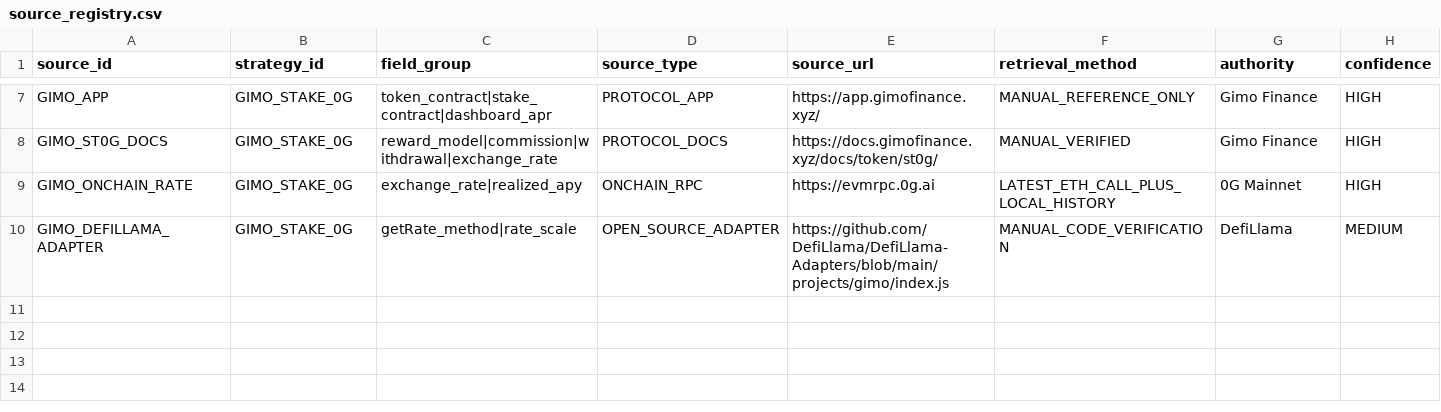
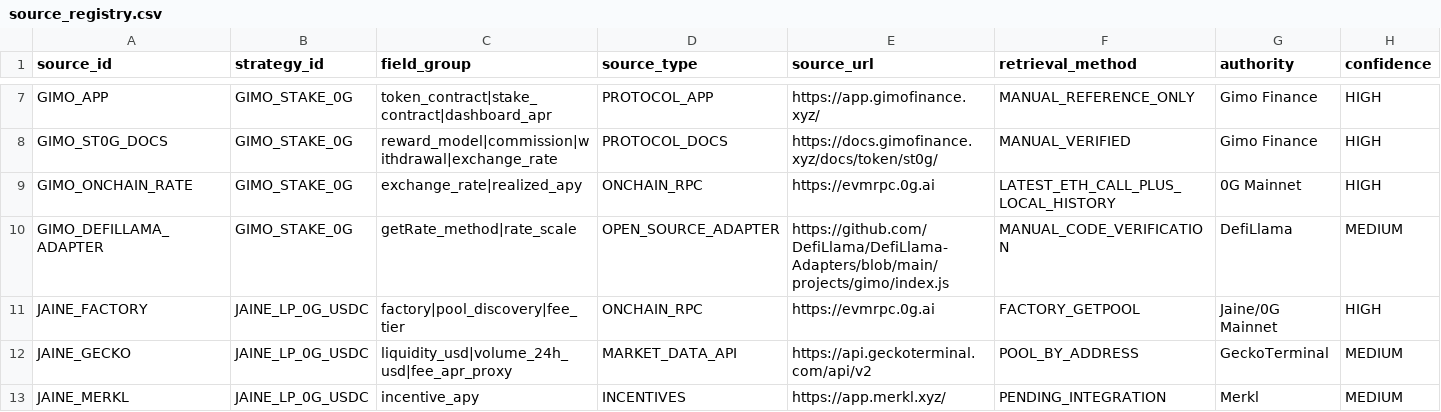
Before and after one commit to Ravin1010/ascend-optimizer-mvp, a CSV file: data/source_registry.csv, drawn as a sheet; only a part is shown, gaps mark what is left out; rows hold the shown columns only; the diff names each change by its address in the sheet, - before the commit and + after, or states it on an @@ line.

Commit message:
Add Jaine data provenance

```diff
--- a/data/source_registry.csv
+++ b/data/source_registry.csv
+row 11: JAINE_FACTORY | JAINE_LP_0G_USDC | factory|pool_discovery|fee_tier | ONCHAIN_RPC | https://evmrpc.0g.ai | FACTORY_GETPOOL | Jaine/0G Mainnet | HIGH
+row 12: JAINE_GECKO | JAINE_LP_0G_USDC | liquidity_usd|volume_24h_usd|fee_apr_proxy | MARKET_DATA_API | https://api.geckoterminal.com/api/v2 | POOL_BY_ADDRESS | GeckoTerminal | MEDIUM
+row 13: JAINE_MERKL | JAINE_LP_0G_USDC | incentive_apy | INCENTIVES | https://app.merkl.xyz/ | PENDING_INTEGRATION | Merkl | MEDIUM
```
